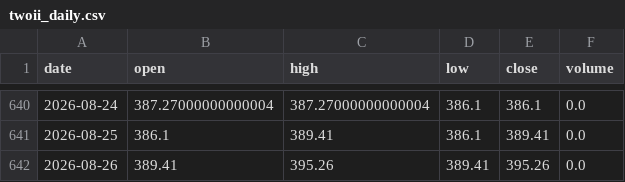
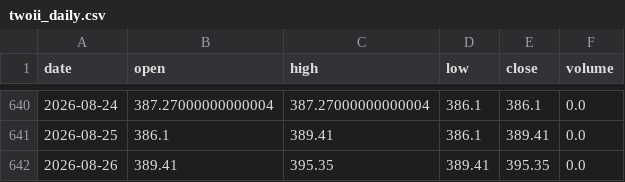
Before and after one commit to SamHuang68/AI_Stock, a CSV file: data/twoii_daily.csv, drawn as a sheet; only a part is shown, gaps mark what is left out.

Commit message:
chore: record verified private web deployment
Record LOOP-014 release evidence for ba65f45b0d2e and capture the latest background-refreshed OTC daily value without changing the active application release.

```diff
--- a/data/twoii_daily.csv
+++ b/data/twoii_daily.csv
@@ -641,2 +641,2 @@ date,open,high,low,close,volume
 2026-08-25,386.1,389.41,386.1,389.41,0.0
-2026-08-26,389.41,395.26,389.41,395.26,0.0
+2026-08-26,389.41,395.35,389.41,395.35,0.0
```
Also changed, not shown: 1 other file.
